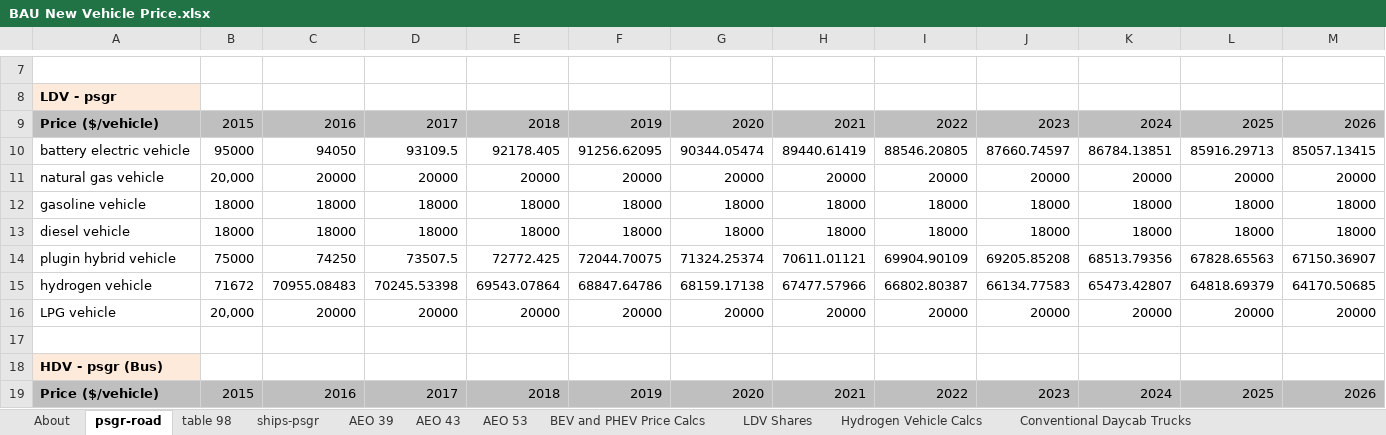
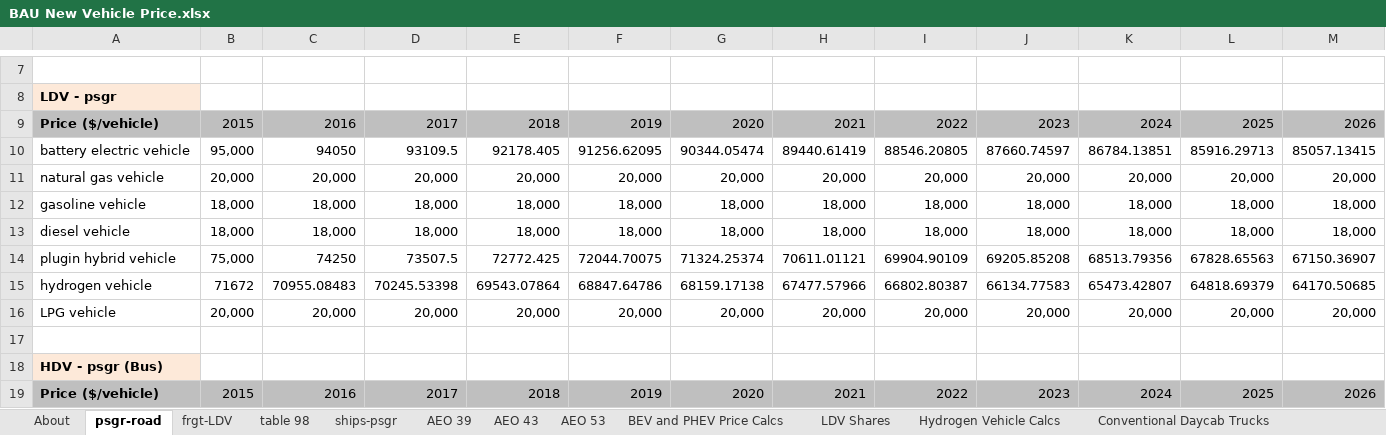
Before and after one commit to EnergyInnovation/eps-brazil, an Excel workbook: InputData/trans/BNVP/BAU New Vehicle Price.xlsx, sheet psgr-road, drawn as a sheet; only a part is shown, gaps mark what is left out; values as stored, in another font and other column widths than the file's, no borders; removed rows and columns are numbered as before the commit, all else as after; rows hold the shown columns only; the diff names each change by its address in the sheet, - before the commit and + after, or states it on an @@ line.

```diff
--- a/InputData/trans/BNVP/BAU New Vehicle Price.xlsx (sheet psgr-road)
+++ b/InputData/trans/BNVP/BAU New Vehicle Price.xlsx (sheet psgr-road)
+sheet tab: frgt-LDV
-B10: 95000
+B10: 95,000
-row 11: natural gas vehicle | 20,000 | 20000 | 20000 | 20000 | 20000 | 20000 | 20000 | 20000 | 20000 | 20000 | 20000 | 20000
-row 12: gasoline vehicle | 18000 | 18000 | 18000 | 18000 | 18000 | 18000 | 18000 | 18000 | 18000 | 18000 | 18000 | 18000
-row 13: diesel vehicle | 18000 | 18000 | 18000 | 18000 | 18000 | 18000 | 18000 | 18000 | 18000 | 18000 | 18000 | 18000
+row 11: natural gas vehicle | 20,000 | 20,000 | 20,000 | 20,000 | 20,000 | 20,000 | 20,000 | 20,000 | 20,000 | 20,000 | 20,000 | 20,000
+row 12: gasoline vehicle | 18,000 | 18,000 | 18,000 | 18,000 | 18,000 | 18,000 | 18,000 | 18,000 | 18,000 | 18,000 | 18,000 | 18,000
+row 13: diesel vehicle | 18,000 | 18,000 | 18,000 | 18,000 | 18,000 | 18,000 | 18,000 | 18,000 | 18,000 | 18,000 | 18,000 | 18,000
-B14: 75000
+B14: 75,000
-row 16: LPG vehicle | 20,000 | 20000 | 20000 | 20000 | 20000 | 20000 | 20000 | 20000 | 20000 | 20000 | 20000 | 20000
+row 16: LPG vehicle | 20,000 | 20,000 | 20,000 | 20,000 | 20,000 | 20,000 | 20,000 | 20,000 | 20,000 | 20,000 | 20,000 | 20,000
```
Also changed, not shown: sheet BEV and PHEV Price Calcs, sheet Hydrogen Vehicle Calcs, sheet BNVP-LDVs-frgt, sheet BNVP-HDVs-frgt, sheet BNVP-aircraft-frgt, sheet BNVP-HDVs-psgr, 6 more sheets, charts or pictures, 34 other files.
